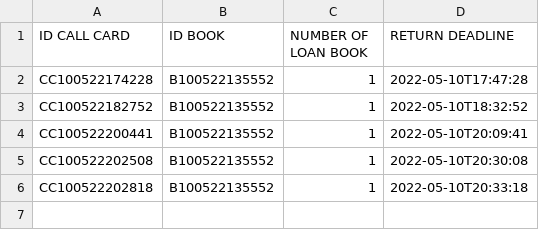
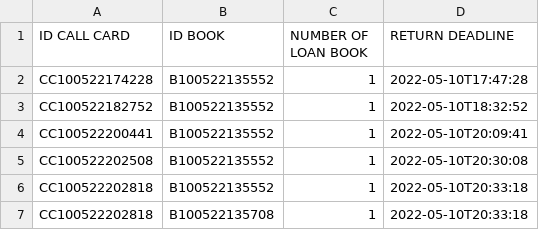
Before and after one commit to VietHoang319/LibraryManagement-JavaFX, a CSV file: src/main/java/com/example/librarymanagement/database/CallCardInformationData.csv, drawn as a sheet; the diff names each change by its address in the sheet, - before the commit and + after, or states it on an @@ line.

Commit message:
Done return card

```diff
--- a/src/main/java/com/example/librarymanagement/database/CallCardInformationData.csv
+++ b/src/main/java/com/example/librarymanagement/database/CallCardInformationData.csv
+row 7: CC100522202818 | B100522135708 | 1 | 2022-05-10T20:33:18
```
Also changed, not shown: src/main/java/com/example/librarymanagement/database/BookData.csv, 22 other files.
